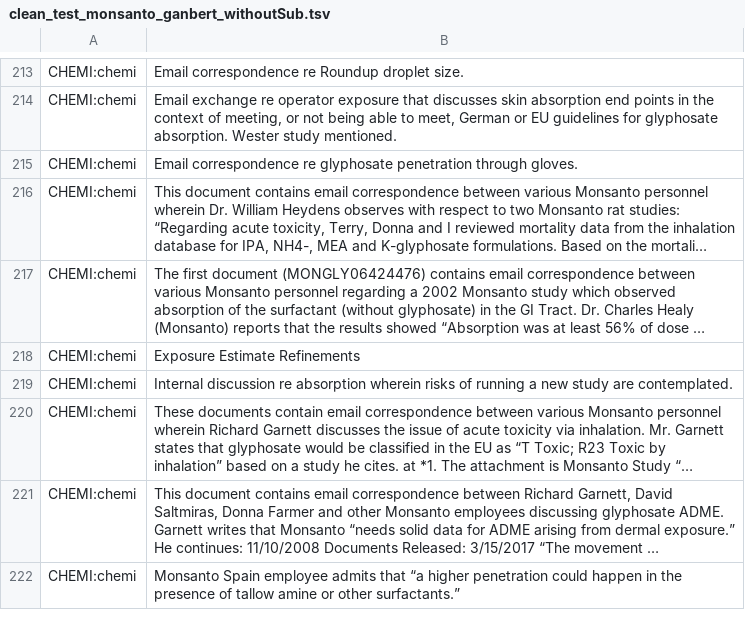
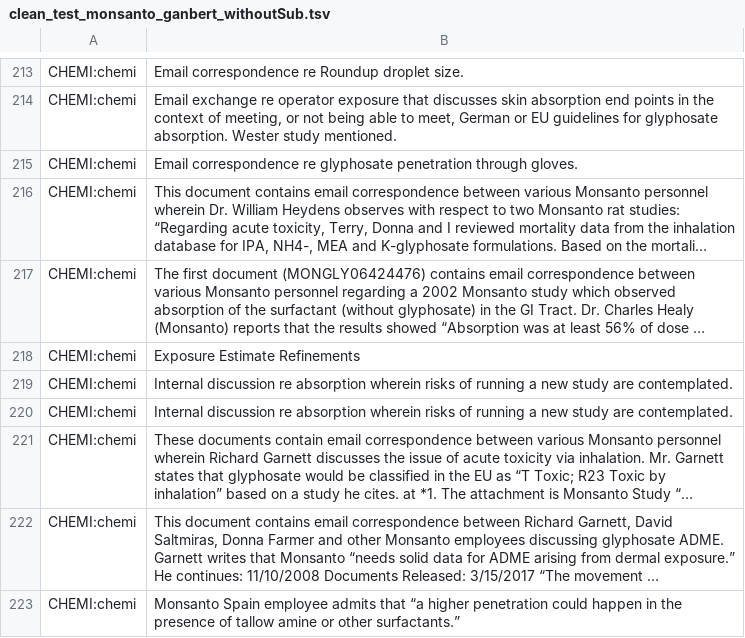
Before and after one commit to mauriciokonrath/ganbert, a TSV file: data/clean_test_monsanto_ganbert_withoutSub.tsv, drawn as a sheet; only a part is shown, gaps mark what is left out; long unchanged cells end in …; the diff names each change by its address in the sheet, - before the commit and + after, or states it on an @@ line.

Commit message:
Update clean_test_monsanto_ganbert_withoutSub.tsv

```diff
--- a/data/clean_test_monsanto_ganbert_withoutSub.tsv
+++ b/data/clean_test_monsanto_ganbert_withoutSub.tsv
+row 220: CHEMI:chemi | Internal discussion re absorption wherein risks of running a new study are contemplated.
```
